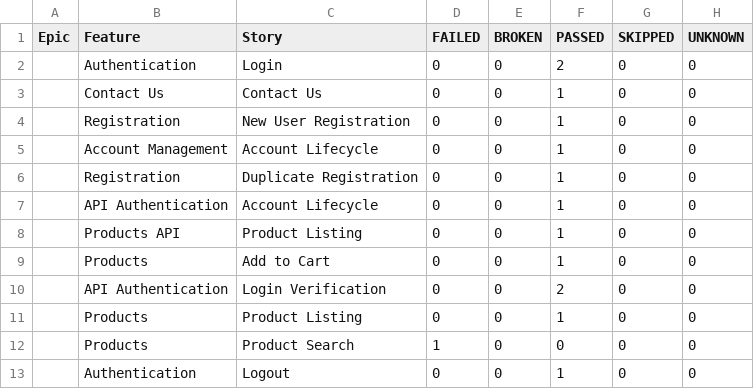
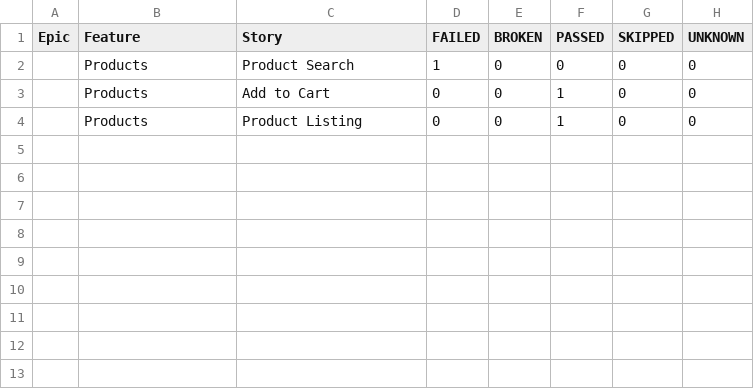
Before and after one commit to Ilkin-Ibishov/automation-portfolio-playwright, a CSV file: data/behaviors.csv, drawn as a sheet.

```diff
--- a/data/behaviors.csv
+++ b/data/behaviors.csv
@@ -1,13 +1,4 @@
 "Epic","Feature","Story","FAILED","BROKEN","PASSED","SKIPPED","UNKNOWN"
-"","Authentication","Login","0","0","2","0","0"
-"","Contact Us","Contact Us","0","0","1","0","0"
-"","Registration","New User Registration","0","0","1","0","0"
-"","Account Management","Account Lifecycle","0","0","1","0","0"
-"","Registration","Duplicate Registration","0","0","1","0","0"
-"","API Authentication","Account Lifecycle","0","0","1","0","0"
-"","Products API","Product Listing","0","0","1","0","0"
+"","Products","Product Search","1","0","0","0","0"
 "","Products","Add to Cart","0","0","1","0","0"
-"","API Authentication","Login Verification","0","0","2","0","0"
 "","Products","Product Listing","0","0","1","0","0"
-"","Products","Product Search","1","0","0","0","0"
-"","Authentication","Logout","0","0","1","0","0"
```
Also changed, not shown: data/suites.csv, 42 other files.
